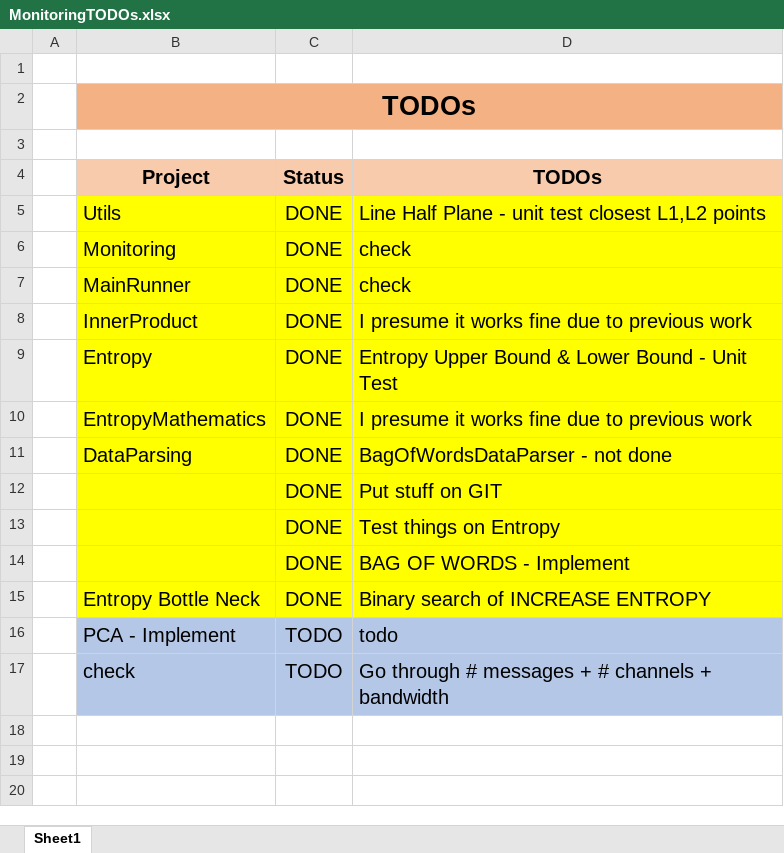
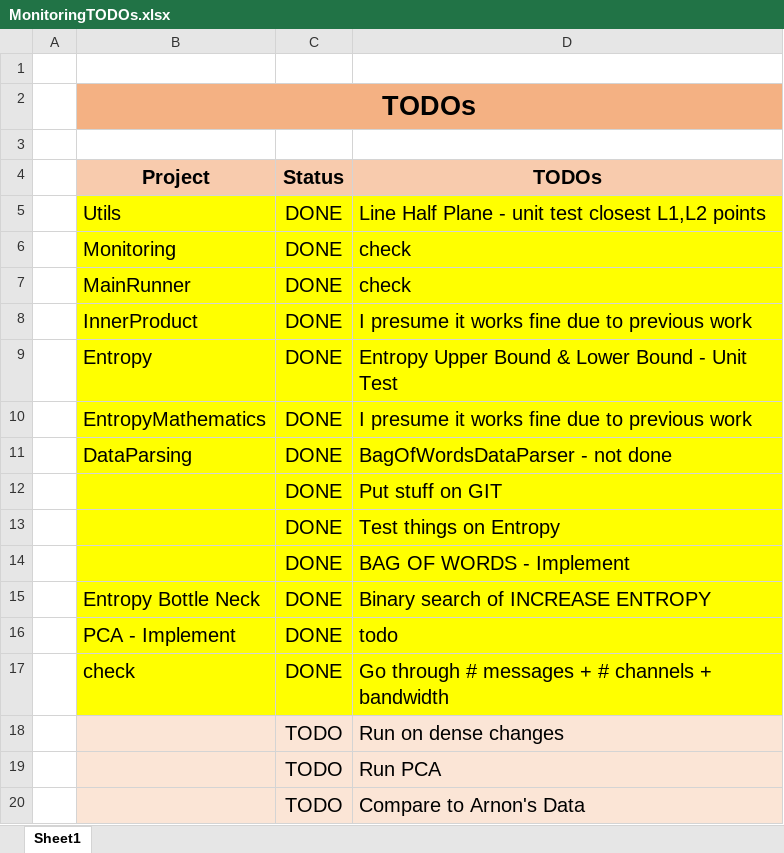
Before and after one commit to YuvalAlf/Distributed-Monitoring, an Excel workbook: MonitoringTODOs.xlsx, sheet Sheet1, drawn as a sheet; values as stored, in another font and other column widths than the file's, no borders; the diff names each change by its address in the sheet, - before the commit and + after, or states it on an @@ line.

Commit message:
Arnon Comparison

```diff
--- a/MonitoringTODOs.xlsx (sheet Sheet1)
+++ b/MonitoringTODOs.xlsx (sheet Sheet1)
-B16:D17 fill: #B4C7E7
+B16:D17 fill: #FFFF00
-C16:C17 (Status): TODO
+C16:C17 (Status): DONE
+row 18:  |  | TODO | Run on dense changes
+row 19:  |  | TODO | Run PCA
+row 20:  |  | TODO | Compare to Arnon's Data
```
Also changed, not shown: 19 other files.
